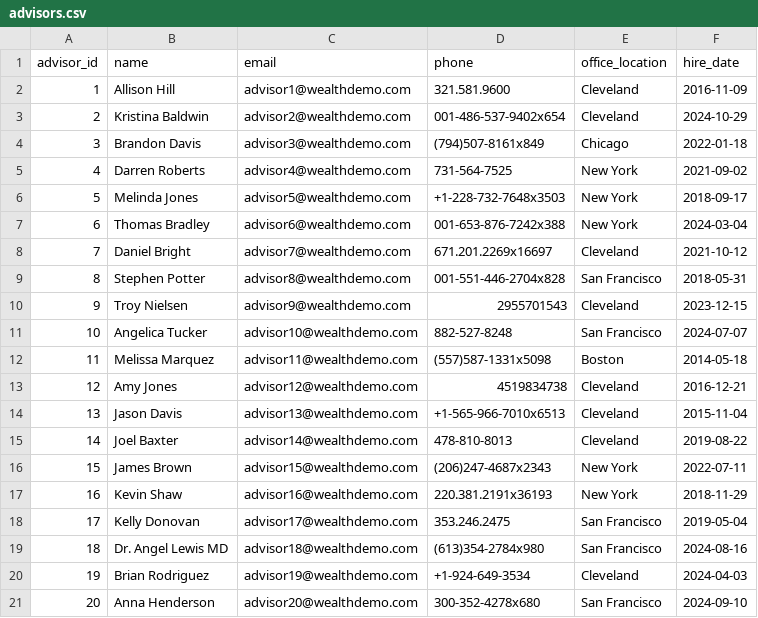
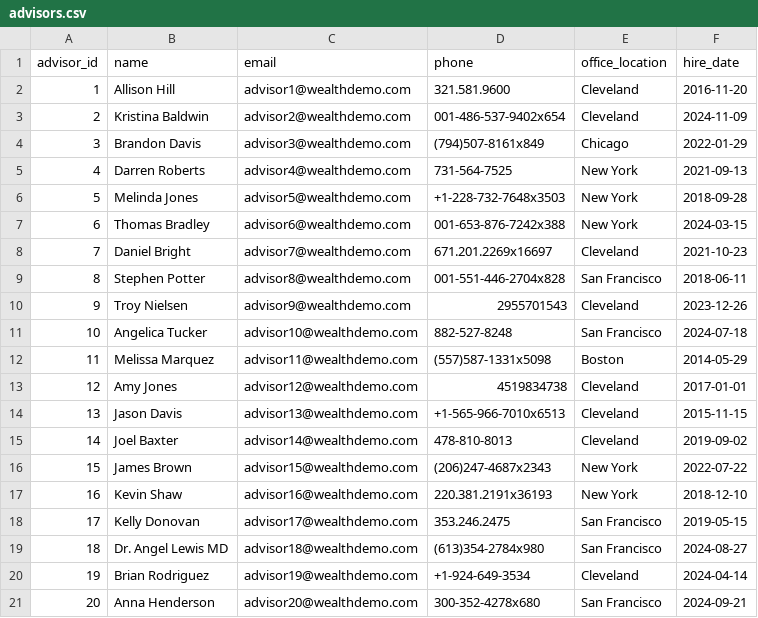
Before and after one commit to flowerloaf/wealth-management-db, a CSV file: data/advisors.csv, drawn as a sheet.

```diff
--- a/data/advisors.csv
+++ b/data/advisors.csv
@@ -1,21 +1,21 @@
 advisor_id,name,email,phone,office_location,hire_date
-1,Allison Hill,advisor1@wealthdemo.com,321.581.9600,Cleveland,2016-11-09
-2,Kristina Baldwin,advisor2@wealthdemo.com,001-486-537-9402x654,Cleveland,2024-10-29
-3,Brandon Davis,advisor3@wealthdemo.com,(794)507-8161x849,Chicago,2022-01-18
-4,Darren Roberts,advisor4@wealthdemo.com,731-564-7525,New York,2021-09-02
-5,Melinda Jones,advisor5@wealthdemo.com,+1-228-732-7648x3503,New York,2018-09-17
-6,Thomas Bradley,advisor6@wealthdemo.com,001-653-876-7242x388,New York,2024-03-04
-7,Daniel Bright,advisor7@wealthdemo.com,671.201.2269x16697,Cleveland,2021-10-12
-8,Stephen Potter,advisor8@wealthdemo.com,001-551-446-2704x828,San Francisco,2018-05-31
-9,Troy Nielsen,advisor9@wealthdemo.com,2955701543,Cleveland,2023-12-15
-10,Angelica Tucker,advisor10@wealthdemo.com,882-527-8248,San Francisco,2024-07-07
-11,Melissa Marquez,advisor11@wealthdemo.com,(557)587-1331x5098,Boston,2014-05-18
-12,Amy Jones,advisor12@wealthdemo.com,4519834738,Cleveland,2016-12-21
-13,Jason Davis,advisor13@wealthdemo.com,+1-565-966-7010x6513,Cleveland,2015-11-04
-14,Joel Baxter,advisor14@wealthdemo.com,478-810-8013,Cleveland,2019-08-22
-15,James Brown,advisor15@wealthdemo.com,(206)247-4687x2343,New York,2022-07-11
-16,Kevin Shaw,advisor16@wealthdemo.com,220.381.2191x36193,New York,2018-11-29
-17,Kelly Donovan,advisor17@wealthdemo.com,353.246.2475,San Francisco,2019-05-04
-18,Dr. Angel Lewis MD,advisor18@wealthdemo.com,(613)354-2784x980,San Francisco,2024-08-16
-19,Brian Rodriguez,advisor19@wealthdemo.com,+1-924-649-3534,Cleveland,2024-04-03
-20,Anna Henderson,advisor20@wealthdemo.com,300-352-4278x680,San Francisco,2024-09-10
+1,Allison Hill,advisor1@wealthdemo.com,321.581.9600,Cleveland,2016-11-20
+2,Kristina Baldwin,advisor2@wealthdemo.com,001-486-537-9402x654,Cleveland,2024-11-09
+3,Brandon Davis,advisor3@wealthdemo.com,(794)507-8161x849,Chicago,2022-01-29
+4,Darren Roberts,advisor4@wealthdemo.com,731-564-7525,New York,2021-09-13
+5,Melinda Jones,advisor5@wealthdemo.com,+1-228-732-7648x3503,New York,2018-09-28
+6,Thomas Bradley,advisor6@wealthdemo.com,001-653-876-7242x388,New York,2024-03-15
+7,Daniel Bright,advisor7@wealthdemo.com,671.201.2269x16697,Cleveland,2021-10-23
+8,Stephen Potter,advisor8@wealthdemo.com,001-551-446-2704x828,San Francisco,2018-06-11
+9,Troy Nielsen,advisor9@wealthdemo.com,2955701543,Cleveland,2023-12-26
+10,Angelica Tucker,advisor10@wealthdemo.com,882-527-8248,San Francisco,2024-07-18
+11,Melissa Marquez,advisor11@wealthdemo.com,(557)587-1331x5098,Boston,2014-05-29
+12,Amy Jones,advisor12@wealthdemo.com,4519834738,Cleveland,2017-01-01
+13,Jason Davis,advisor13@wealthdemo.com,+1-565-966-7010x6513,Cleveland,2015-11-15
+14,Joel Baxter,advisor14@wealthdemo.com,478-810-8013,Cleveland,2019-09-02
+15,James Brown,advisor15@wealthdemo.com,(206)247-4687x2343,New York,2022-07-22
+16,Kevin Shaw,advisor16@wealthdemo.com,220.381.2191x36193,New York,2018-12-10
+17,Kelly Donovan,advisor17@wealthdemo.com,353.246.2475,San Francisco,2019-05-15
+18,Dr. Angel Lewis MD,advisor18@wealthdemo.com,(613)354-2784x980,San Francisco,2024-08-27
+19,Brian Rodriguez,advisor19@wealthdemo.com,+1-924-649-3534,Cleveland,2024-04-14
+20,Anna Henderson,advisor20@wealthdemo.com,300-352-4278x680,San Francisco,2024-09-21
```
Also changed, not shown: data/accounts.csv, data/client_risk_assessments.csv, 3 other files.
